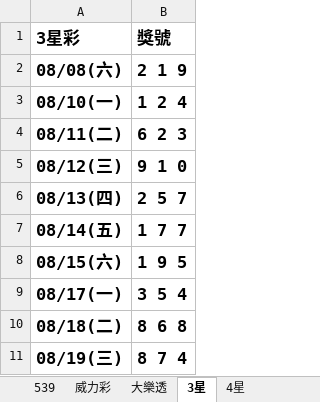
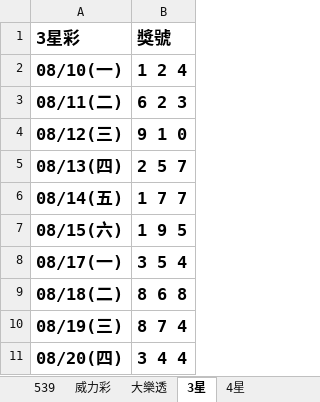
Before and after one commit to Tony-1943/taiwan-lottery, an Excel workbook: 最新開獎紀錄.xlsx, sheet 3星, drawn as a sheet; values as stored, in another font and other column widths than the file's, no borders; table styles not drawn; removed rows and columns are numbered as before the commit, all else as after; the diff names each change by its address in the sheet, - before the commit and + after, or states it on an @@ line.

```diff
--- a/最新開獎紀錄.xlsx (sheet 3星)
+++ b/最新開獎紀錄.xlsx (sheet 3星)
-row 2: 08/08(六) | 2 1 9
+row 11: 08/20(四) | 3 4 4
```
Also changed, not shown: sheet 威力彩, sheet 539, sheet 4星, 3 other files.
